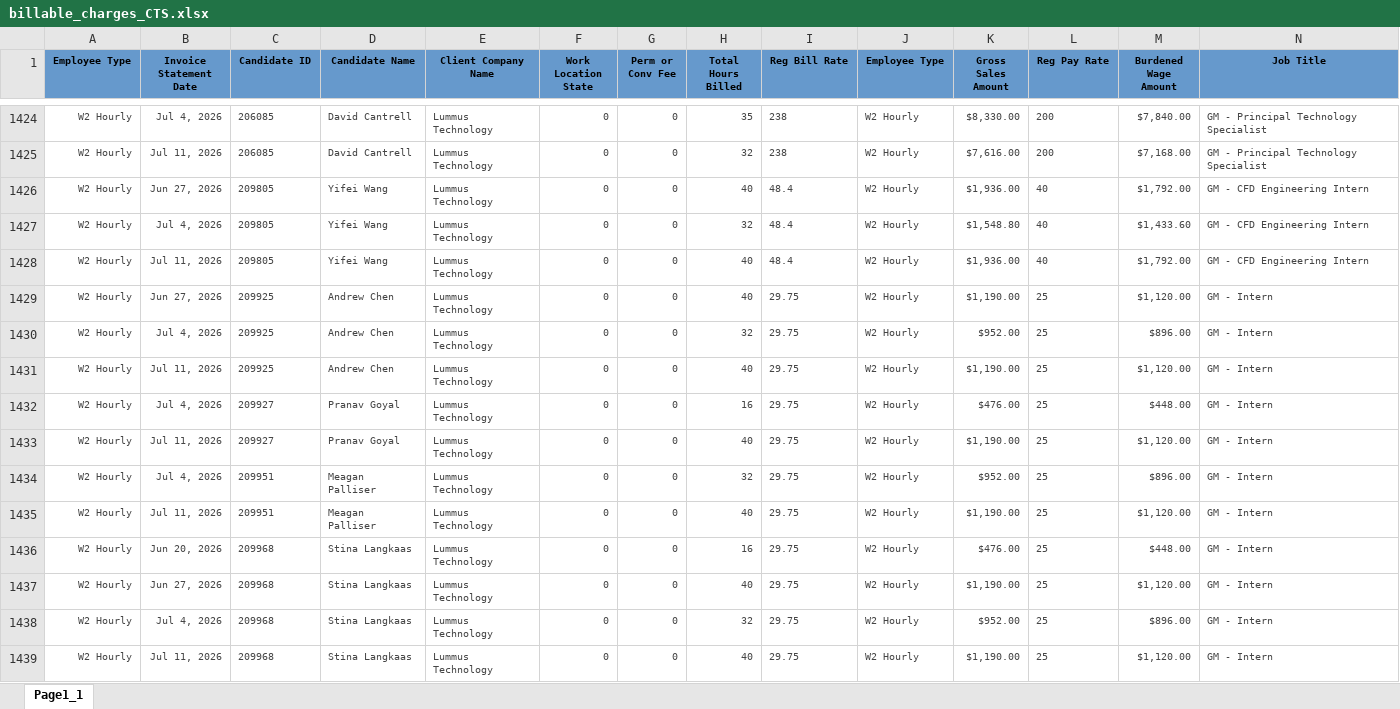
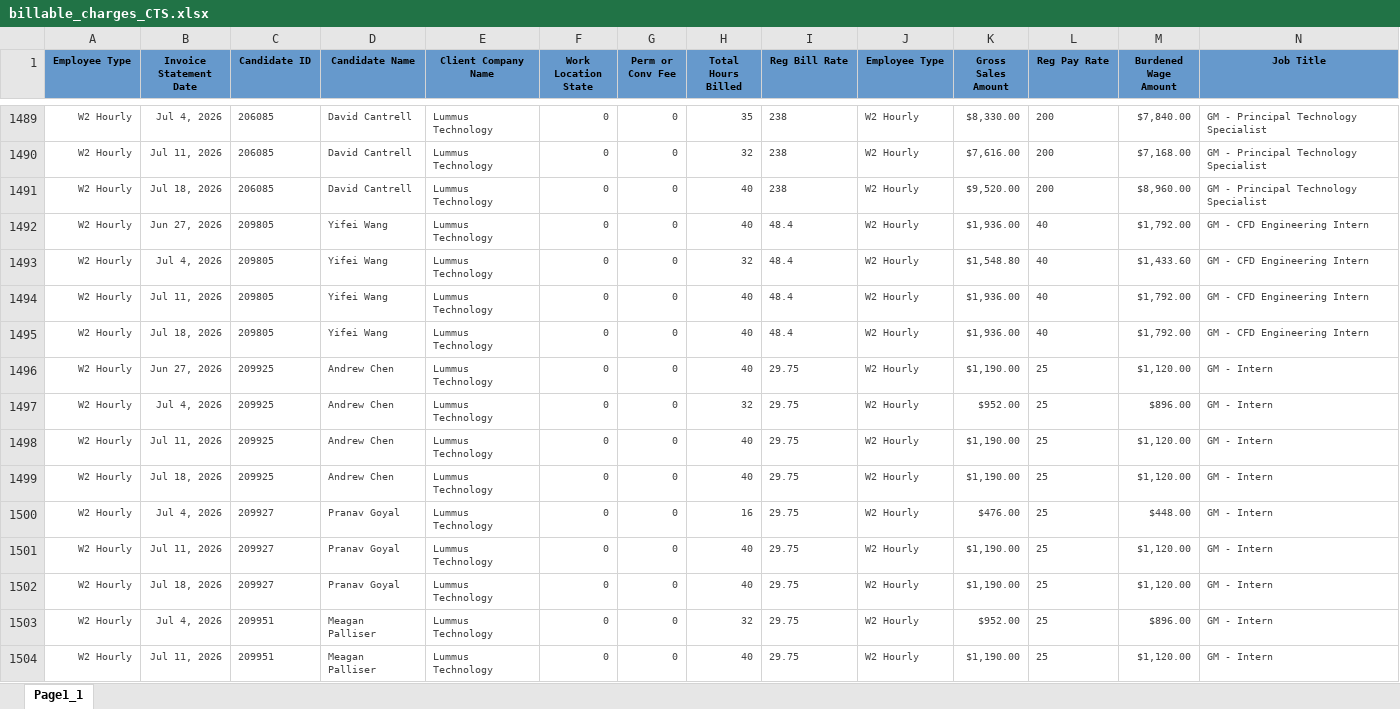
Before and after one commit to Pwilson37OTS/oaktree-invoice-reconciler, an Excel workbook: data/billable_charges_CTS.xlsx, sheet Page1_1, drawn as a sheet; only a part is shown, gaps mark what is left out; the shorter side is filled out with more unchanged rows; values as stored, in another font and other column widths than the file's, no borders; rows hold the shown columns only; the diff covers the shown part only; the diff names each change by its address in the sheet, - before the commit and + after, or states it on an @@ line.

Commit message:
Refresh data 2026-07-20 17:30

```diff
--- a/data/billable_charges_CTS.xlsx (sheet Page1_1)
+++ b/data/billable_charges_CTS.xlsx (sheet Page1_1)
+row 1491: W2 Hourly | Jul 18, 2026 | 206085 | David Cantrell | Lummus Technology | 0 | 0 | 40 | 238 | W2 Hourly | $9,520.00 | 200 | $8,960.00 | GM - Principal Technology Specialist
+row 1495: W2 Hourly | Jul 18, 2026 | 209805 | Yifei Wang | Lummus Technology | 0 | 0 | 40 | 48.4 | W2 Hourly | $1,936.00 | 40 | $1,792.00 | GM - CFD Engineering Intern
+row 1499: W2 Hourly | Jul 18, 2026 | 209925 | Andrew Chen | Lummus Technology | 0 | 0 | 40 | 29.75 | W2 Hourly | $1,190.00 | 25 | $1,120.00 | GM - Intern
+row 1502: W2 Hourly | Jul 18, 2026 | 209927 | Pranav Goyal | Lummus Technology | 0 | 0 | 40 | 29.75 | W2 Hourly | $1,190.00 | 25 | $1,120.00 | GM - Intern
```
Also changed, not shown: 96 added rows and 14 edited cells elsewhere in this sheet, data/audit_rev_ots.xlsx, data/billable_charges.xlsx.
